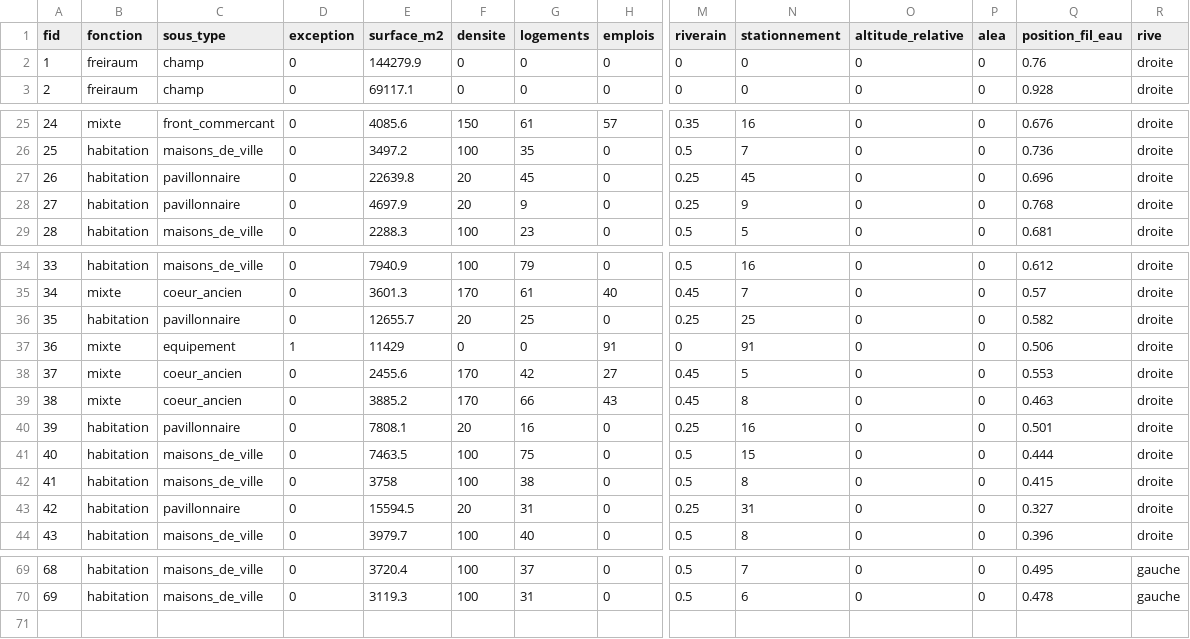
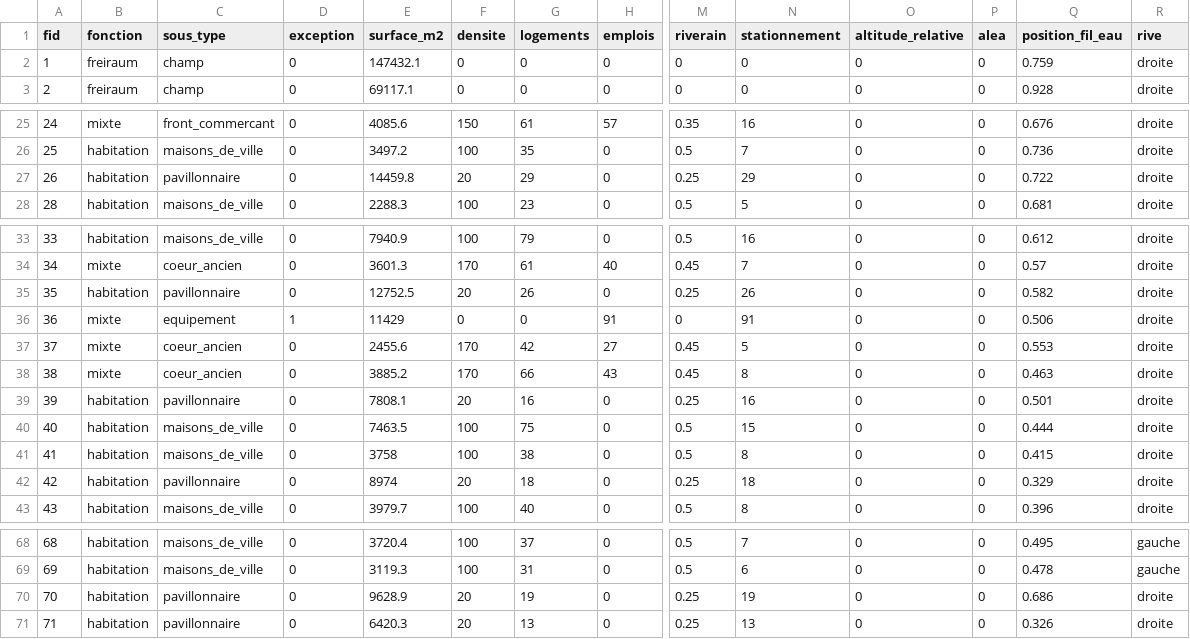
Before and after one commit to jan917-byte/city-builder, a CSV file: Classeur/ilots.csv, drawn as a sheet; only a part is shown, gaps mark what is left out; removed rows and columns are numbered as before the commit, all else as after; rows hold the shown columns only; the diff covers the shown part only; the diff names each change by its address in the sheet, - before the commit and + after, or states it on an @@ line.

```diff
--- a/Classeur/ilots.csv
+++ b/Classeur/ilots.csv
-E2 (surface_m2): 144279.9
+E2 (surface_m2): 147432.1
-Q2 (position_fil_eau): 0.76
+Q2 (position_fil_eau): 0.759
-row 27: 26 | habitation | pavillonnaire | 0 | 22639.8 | 20 | 45 | 0 | 0.25 | 45 | 0 | 0 | 0.696 | droite
@@ column A (fid) renumbered in row 27 @@
-E27 (surface_m2): 4697.9
+E27 (surface_m2): 14459.8
-G27 (logements): 9
+G27 (logements): 29
-N27 (stationnement): 9
+N27 (stationnement): 29
-Q27 (position_fil_eau): 0.768
+Q27 (position_fil_eau): 0.722
-E35 (surface_m2): 12655.7
+E35 (surface_m2): 12752.5
-G35 (logements): 25
+G35 (logements): 26
-N35 (stationnement): 25
+N35 (stationnement): 26
-E42 (surface_m2): 15594.5
+E42 (surface_m2): 8974
-G42 (logements): 31
+G42 (logements): 18
-N42 (stationnement): 31
+N42 (stationnement): 18
-Q42 (position_fil_eau): 0.327
+Q42 (position_fil_eau): 0.329
+row 70: 70 | habitation | pavillonnaire | 0 | 9628.9 | 20 | 19 | 0 | 0.25 | 19 | 0 | 0 | 0.686 | droite
+row 71: 71 | habitation | pavillonnaire | 0 | 6420.3 | 20 | 13 | 0 | 0.25 | 13 | 0 | 0 | 0.326 | droite
```
Also changed, not shown: 2 edited cells elsewhere in this file, Classeur/adjacences.csv, Classeur/parties/1_confort_resultat.csv, 9 other files.
